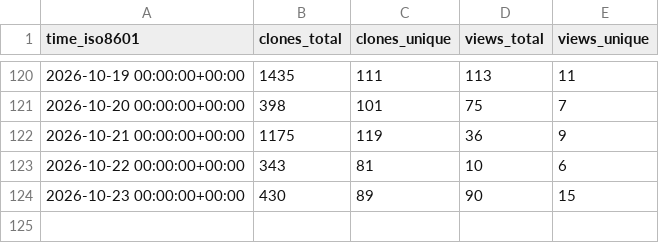
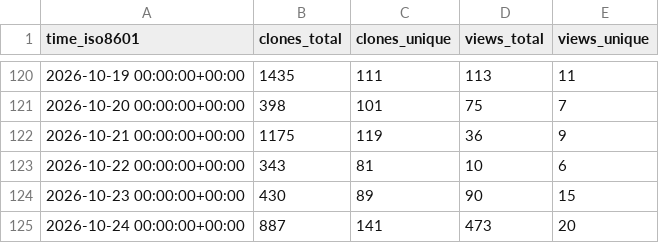
Before and after one commit to ANO3457/dex, a CSV file: exmergo/dex/ghrs-data/views_clones_aggregate.csv, drawn as a sheet; only a part is shown, gaps mark what is left out.

```diff
--- a/exmergo/dex/ghrs-data/views_clones_aggregate.csv
+++ b/exmergo/dex/ghrs-data/views_clones_aggregate.csv
@@ -124 +124,2 @@ time_iso8601,clones_total,clones_unique,views_total,views_unique
 2026-10-23 00:00:00+00:00,430,89,90,15
+2026-10-24 00:00:00+00:00,887,141,473,20
```
Also changed, not shown: 1 other file.
